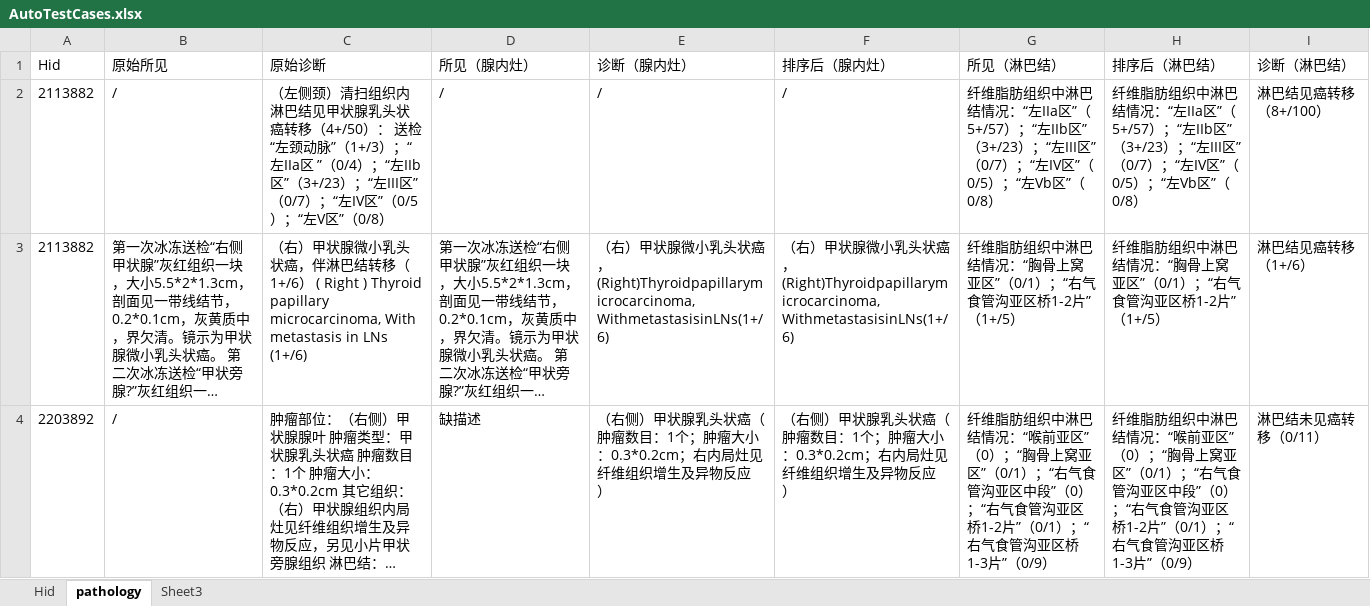
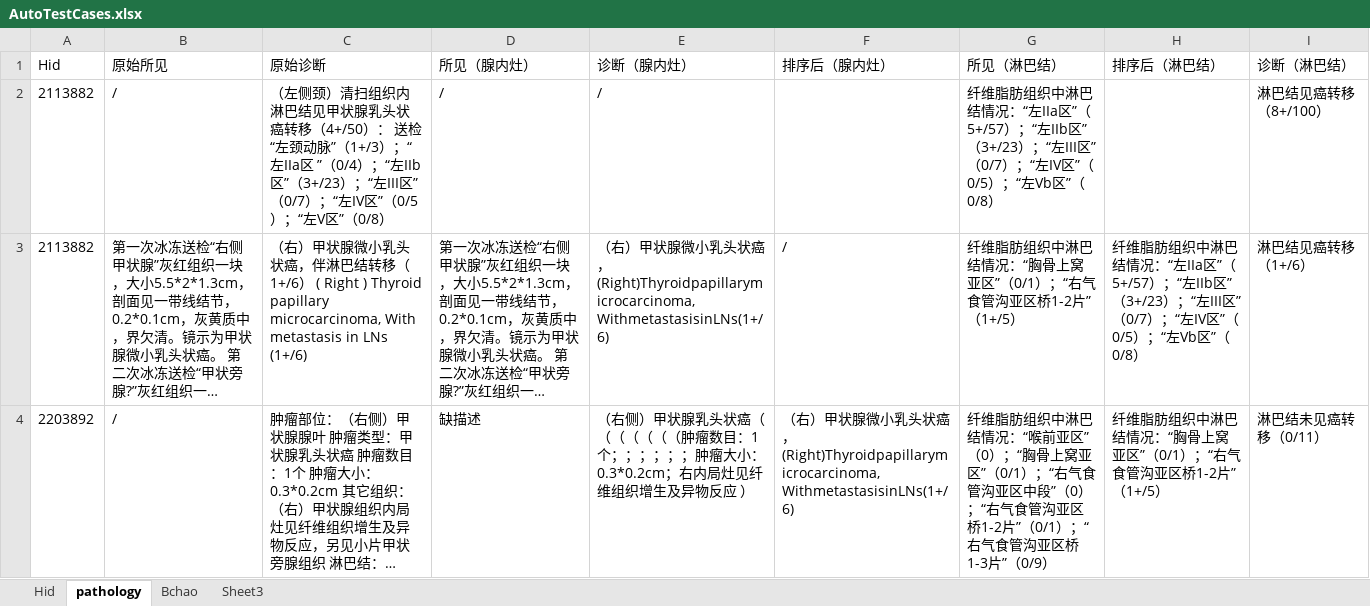
Before and after one commit to lanqier31/AutoTest_Syf, an Excel workbook: AutoCase/AutoTestCases.xlsx, sheet pathology, drawn as a sheet; only a part is shown; long unchanged cells end in …; values as stored, in another font and other column widths than the file's, no borders; the diff covers the shown part only; the diff names each change by its address in the sheet, - before the commit and + after, or states it on an @@ line.

```diff
--- a/AutoCase/AutoTestCases.xlsx (sheet pathology)
+++ b/AutoCase/AutoTestCases.xlsx (sheet pathology)
+sheet tab: Bchao
-F2 (排序后（腺内灶）): /
+F2 (排序后（腺内灶）): (empty)
-H2 (排序后（淋巴结）): 纤维脂肪组织中淋巴结情况：“左IIa区”（5+/57）；“左IIb区”（3+/23）；“左III区”（0/7）；“左IV区”（0/5）；“左Vb区”（0/8）
+H2 (排序后（淋巴结）): (empty)
-F3 (排序后（腺内灶）): （右）甲状腺微小乳头状癌，(Right)Thyroidpapillarymicrocarcinoma,WithmetastasisinLNs(1+/6)
+F3 (排序后（腺内灶）): /
-H3 (排序后（淋巴结）): …情况：“胸骨上窝亚区”（0/1）；“右气食管沟亚区桥1-2片”（1+/5）
+H3 (排序后（淋巴结）): …情况：“左IIa区”（5+/57）；“左IIb区”（3+/23）；“左III区”（0/7）；“左IV区”（0/5）；“左Vb区”（0/8）
-E4 (诊断（腺内灶）): …头状癌（肿瘤数目：1个；肿瘤大…
+E4 (诊断（腺内灶）): …头状癌（（（（（（（肿瘤数目：1个；；；；；；肿瘤大…
-F4 (排序后（腺内灶）): （右侧）甲状腺乳头状癌（肿瘤数目：1个；肿瘤大小：0.3*0.2cm；右内局灶见纤维组织增生及异物反应 ）
+F4 (排序后（腺内灶）): （右）甲状腺微小乳头状癌，(Right)Thyroidpapillarymicrocarcinoma,WithmetastasisinLNs(1+/6)
-H4 (排序后（淋巴结）): …情况：“喉前亚区”（0）；“胸骨上窝亚区”（0/1）；“右气食管沟亚区中段”（0）；“右气食管沟亚区桥1-2片”（0/1）；“右气食管沟亚区桥1-3片”（0/9）
+H4 (排序后（淋巴结）): …情况：“胸骨上窝亚区”（0/1）；“右气食管沟亚区桥1-2片”（1+/5）
```
Also changed, not shown: 1 added row, 84 removed rows and 77 edited cells elsewhere in this sheet, 5 other files.
